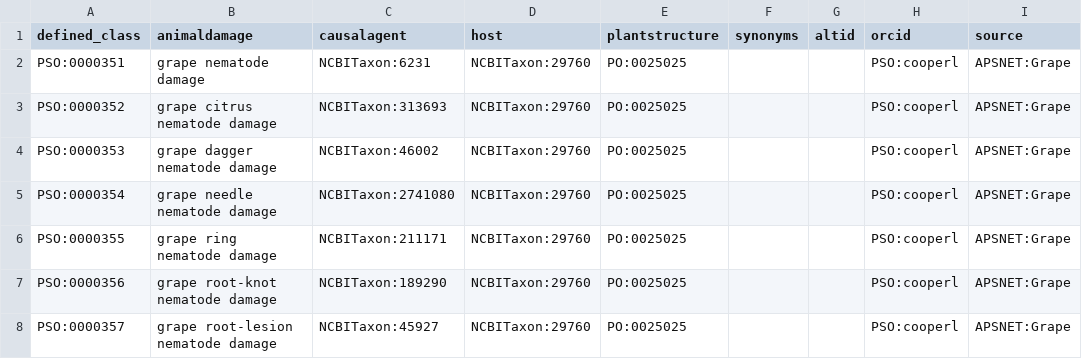
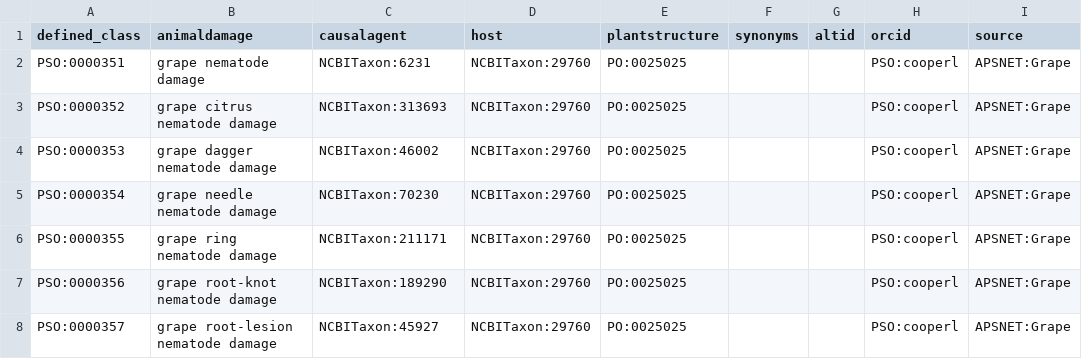
Before and after one commit to Planteome/plant-stress-ontology, a TSV file: src/patterns/data/default/animaldamage_grape.tsv, drawn as a sheet; only a part is shown; the diff names each change by its address in the sheet, - before the commit and + after, or states it on an @@ line.

Commit message:
Fixed NCBI # for grape needle nematode

```diff
--- a/src/patterns/data/default/animaldamage_grape.tsv
+++ b/src/patterns/data/default/animaldamage_grape.tsv
-C5 (causalagent): NCBITaxon:2741080
+C5 (causalagent): NCBITaxon:70230
```
